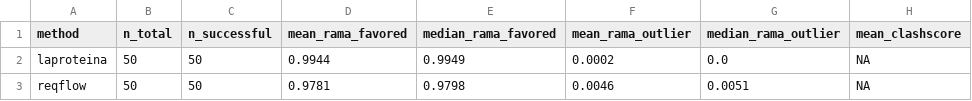
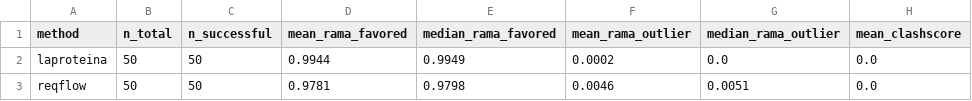
Before and after one commit to gasredX09/protein-backbone-structural-validation, a CSV file: bonus/summary_by_method.csv, drawn as a sheet.

Commit message:
Revert bonus clashscore to probe workflow and regenerate bonus outputs

```diff
--- a/bonus/summary_by_method.csv
+++ b/bonus/summary_by_method.csv
@@ -1,3 +1,3 @@
 method,n_total,n_successful,mean_rama_favored,median_rama_favored,mean_rama_outlier,median_rama_outlier,mean_clashscore
-laproteina,50,50,0.9944,0.9949,0.0002,0.0,NA
-reqflow,50,50,0.9781,0.9798,0.0046,0.0051,NA
+laproteina,50,50,0.9944,0.9949,0.0002,0.0,0.0
+reqflow,50,50,0.9781,0.9798,0.0046,0.0051,0.0
```
Also changed, not shown: 3 other files.
